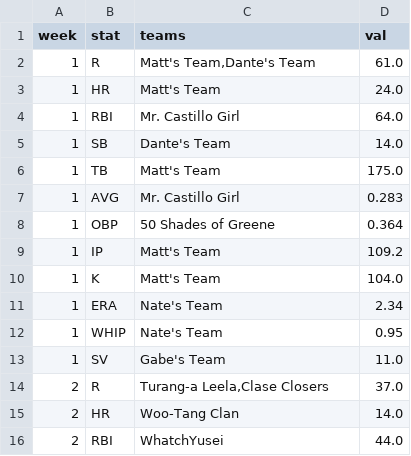
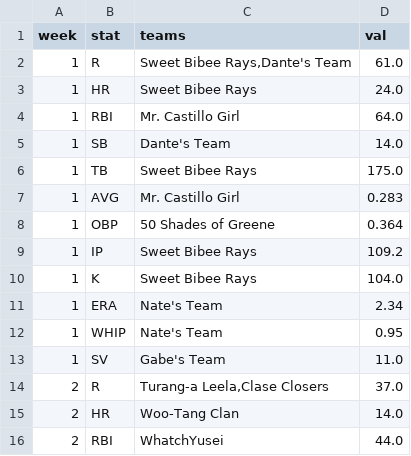
Before and after one commit to maflancer/baseball, a CSV file: public/data/leaders_2025.csv, drawn as a sheet; only a part is shown; the diff covers the shown part only.

```diff
--- a/public/data/leaders_2025.csv
+++ b/public/data/leaders_2025.csv
@@ -1,11 +1,11 @@
 week,stat,teams,val
-1,R,"Matt's Team,Dante's Team",61.0
-1,HR,Matt's Team,24.0
+1,R,"Sweet Bibee Rays,Dante's Team",61.0
+1,HR,Sweet Bibee Rays,24.0
 1,RBI,Mr. Castillo Girl,64.0
 1,SB,Dante's Team,14.0
-1,TB,Matt's Team,175.0
+1,TB,Sweet Bibee Rays,175.0
 1,AVG,Mr. Castillo Girl,0.283
 1,OBP,50 Shades of Greene,0.364
-1,IP,Matt's Team,109.2
-1,K,Matt's Team,104.0
+1,IP,Sweet Bibee Rays,109.2
+1,K,Sweet Bibee Rays,104.0
 1,ERA,Nate's Team,2.34
```
Also changed, not shown: 36 added rows and 2 edited cells elsewhere in this file, public/data/standings_2025.csv, public/data/stats_2025.csv, 1 other file.
